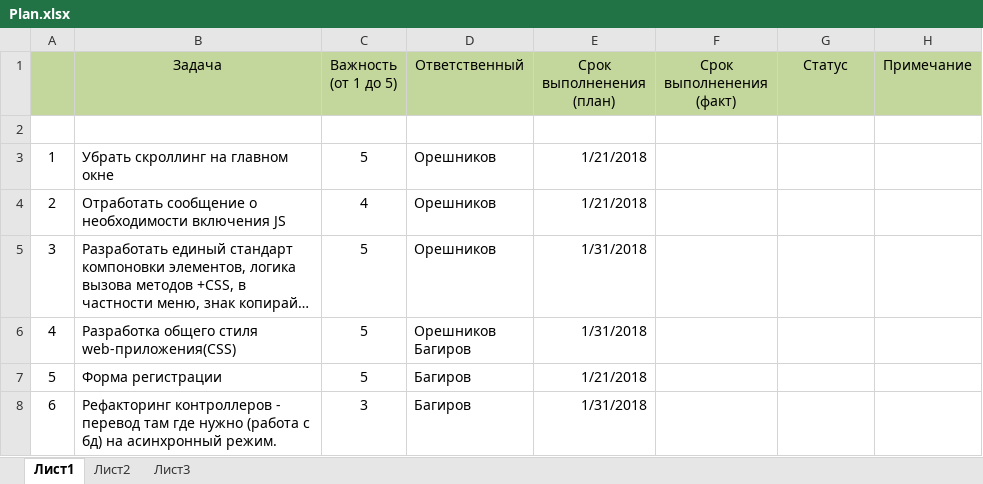
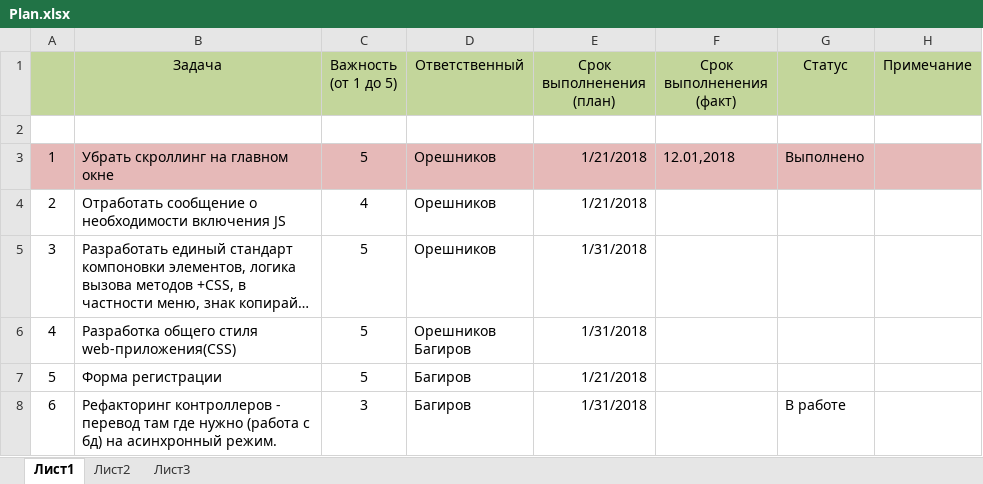
Before and after one commit to noteplot/website, an Excel workbook: Plan.xlsx, sheet Лист1, drawn as a sheet; long unchanged cells end in …; values as stored, in another font and other column widths than the file's, no borders; the diff names each change by its address in the sheet, - before the commit and + after, or states it on an @@ line.

```diff
--- a/Plan.xlsx (sheet Лист1)
+++ b/Plan.xlsx (sheet Лист1)
-A3:H3 fill: none
+A3:H3 fill: #E6B9B8
-F3 (Срок выполненения (факт)): (empty)
+F3 (Срок выполненения (факт)): 12.01,2018
-G3 (Статус): (empty)
+G3 (Статус): Выполнено
-G8 (Статус): (empty)
+G8 (Статус): В работе
```
